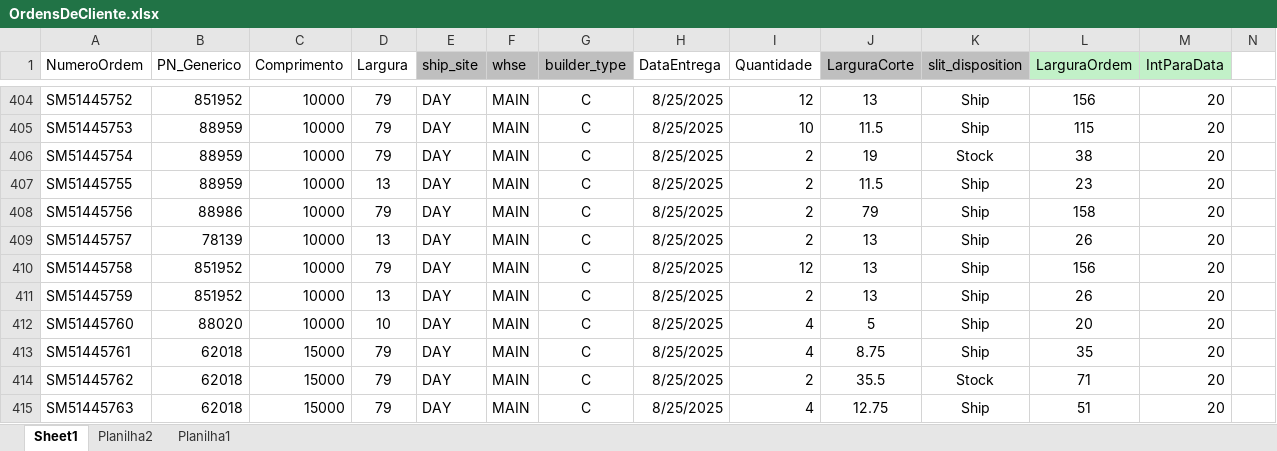
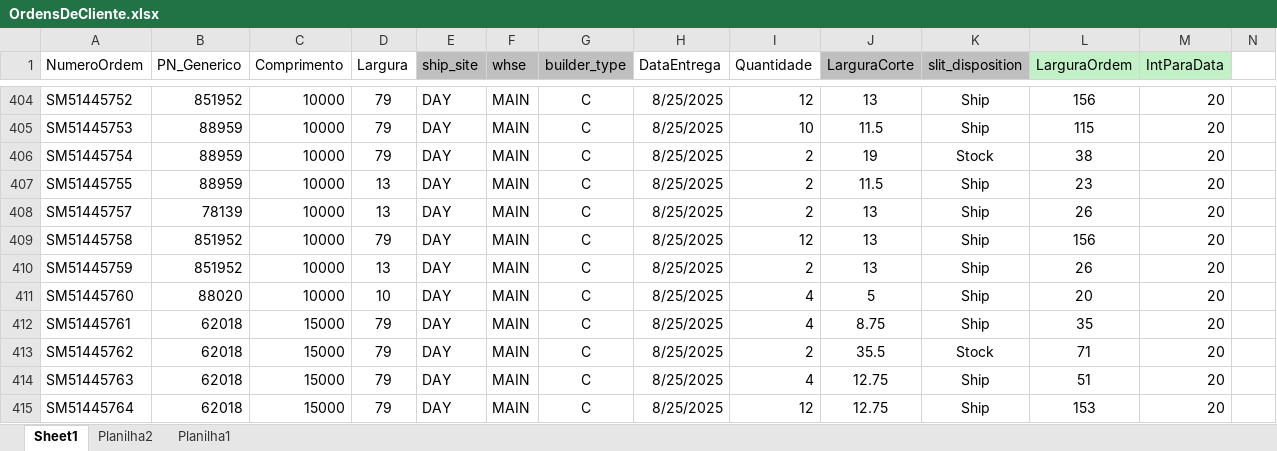
Before and after one commit to Welly-Barbosa/APS-Sytem-Beontag, an Excel workbook: src/APSSystem.Presentation.WPF/Data/Antecipacao/OrdensDeCliente.xlsx, sheet Sheet1, drawn as a sheet; only a part is shown, gaps mark what is left out; the shorter side is filled out with more unchanged rows; values as stored, in another font and other column widths than the file's, no borders; the diff names each change by its address in the sheet, - before the commit and + after, or states it on an @@ line.

```diff
--- a/src/APSSystem.Presentation.WPF/Data/Antecipacao/OrdensDeCliente.xlsx (sheet Sheet1)
+++ b/src/APSSystem.Presentation.WPF/Data/Antecipacao/OrdensDeCliente.xlsx (sheet Sheet1)
-row 408: SM51445756 | 88986 | 10000 | 79 | DAY | MAIN | C | 8/25/2025 | 2 | 79 | Ship | 158 | 20
```
Also changed, not shown: src/APSSystem.Presentation.WPF/Data/Backlog/OrdensDeCliente.xlsx, 12 other files.
